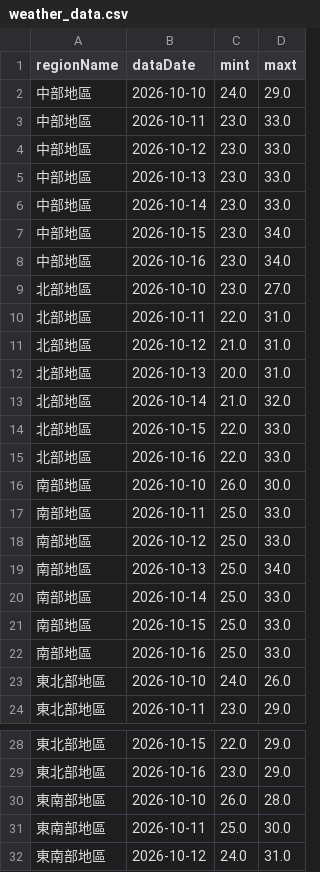
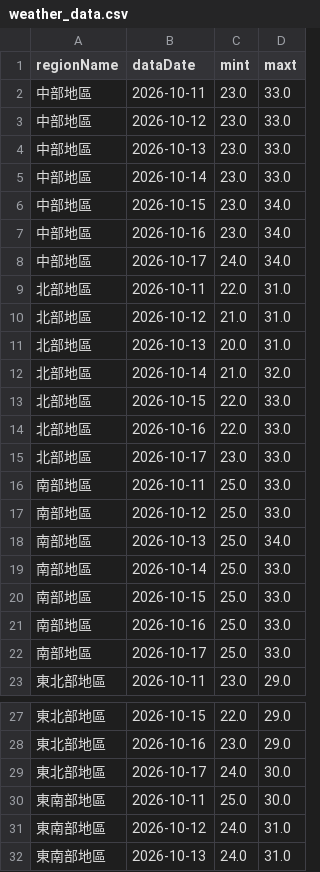
Before and after one commit to A0966411725-png/HW1-CWA-Weather, a CSV file: weather_data.csv, drawn as a sheet; only a part is shown, gaps mark what is left out; the shorter side is filled out with more unchanged rows; the diff covers the shown part only.

```diff
--- a/weather_data.csv
+++ b/weather_data.csv
@@ -1,3 +1,2 @@
 regionName,dataDate,mint,maxt
-中部地區,2026-10-10,24.0,29.0
 中部地區,2026-10-11,23.0,33.0
@@ -8,3 +7,3 @@
 中部地區,2026-10-16,23.0,34.0
-北部地區,2026-10-10,23.0,27.0
+中部地區,2026-10-17,24.0,34.0
 北部地區,2026-10-11,22.0,31.0
@@ -15,3 +14,3 @@
 北部地區,2026-10-16,22.0,33.0
-南部地區,2026-10-10,26.0,30.0
+北部地區,2026-10-17,23.0,33.0
 南部地區,2026-10-11,25.0,33.0
@@ -22,3 +21,3 @@
 南部地區,2026-10-16,25.0,33.0
-東北部地區,2026-10-10,24.0,26.0
+南部地區,2026-10-17,25.0,33.0
 東北部地區,2026-10-11,23.0,29.0
@@ -29,3 +28,3 @@
 東北部地區,2026-10-16,23.0,29.0
-東南部地區,2026-10-10,26.0,28.0
+東北部地區,2026-10-17,24.0,30.0
 東南部地區,2026-10-11,25.0,30.0
```
Also changed, not shown: 1 added row and 3 edited cells elsewhere in this file, 1 other file.
